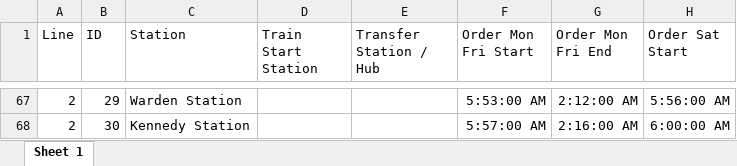
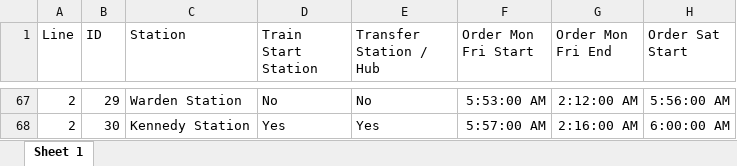
Before and after one commit to michelleyucollins/TardyTerminatorCommittee, an Excel workbook: data/subway/TTC_start_times.xlsx, sheet Sheet 1, drawn as a sheet; only a part is shown, gaps mark what is left out; values as stored, in another font and other column widths than the file's, no borders; the diff covers the shown part only; the diff names each change by its address in the sheet, - before the commit and + after, or states it on an @@ line.

```diff
--- a/data/subway/TTC_start_times.xlsx (sheet Sheet 1)
+++ b/data/subway/TTC_start_times.xlsx (sheet Sheet 1)
-D67 (Train Start Station): (empty)
+D67 (Train Start Station): No
-E67 (Transfer Station / Hub): (empty)
+E67 (Transfer Station / Hub): No
-D68 (Train Start Station): (empty)
+D68 (Train Start Station): Yes
-E68 (Transfer Station / Hub): (empty)
+E68 (Transfer Station / Hub): Yes
```
Also changed, not shown: 50 edited cells elsewhere in this sheet.
